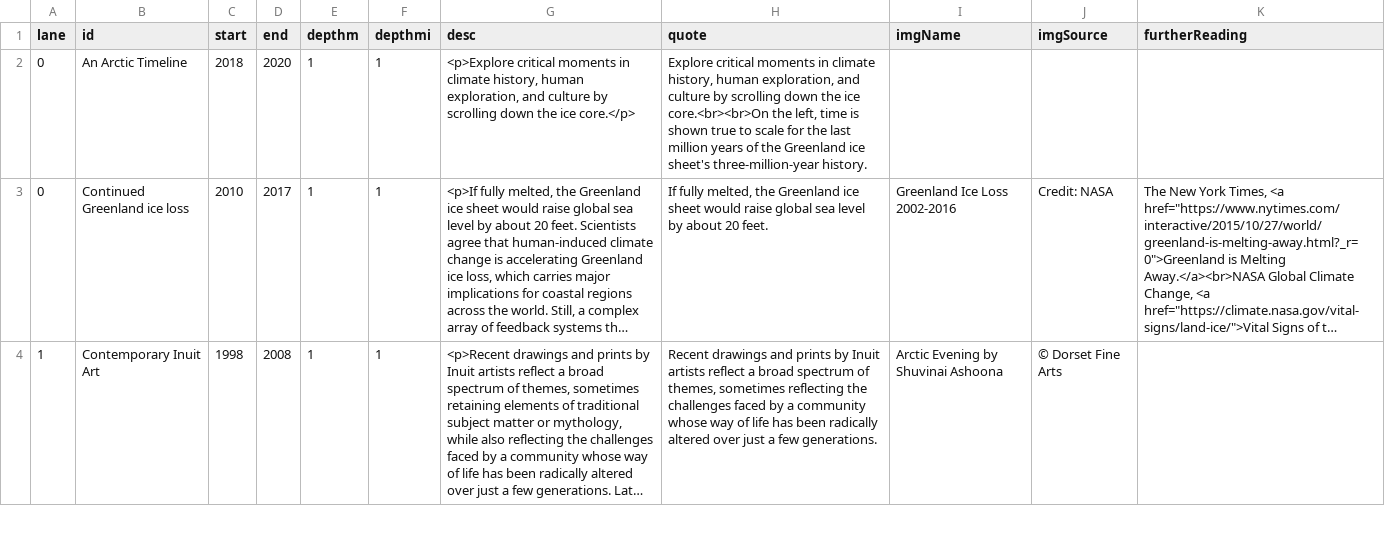
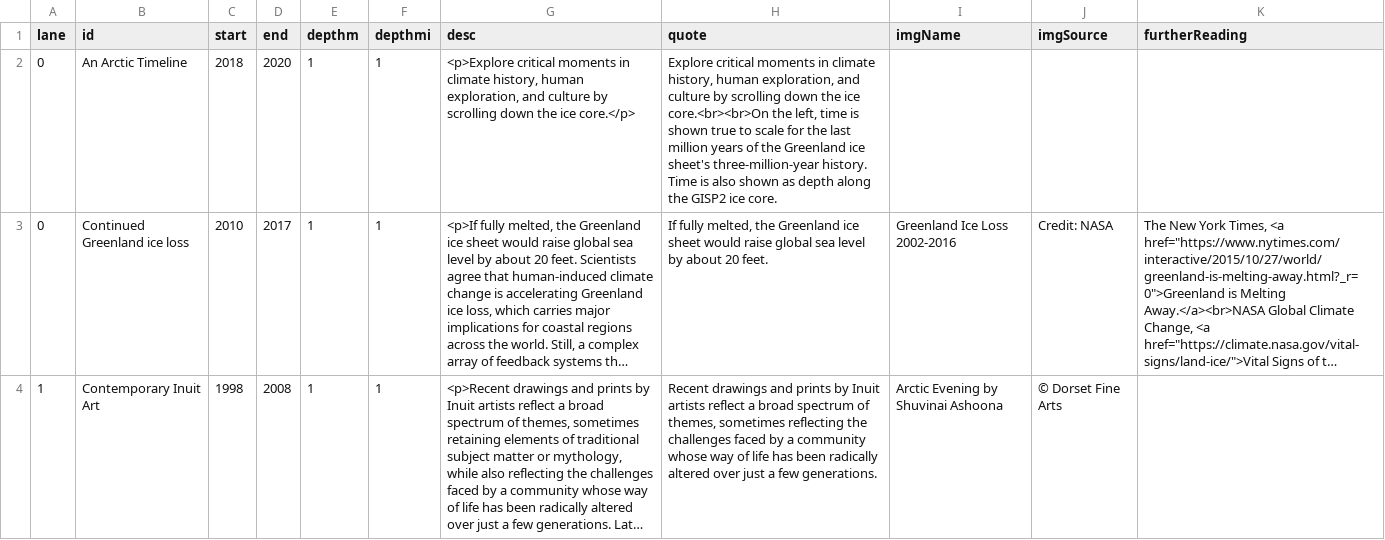
Before and after one commit to andreschang/climate-history-timeline, a TSV file: web_timeline.4.5.tsv, drawn as a sheet; only a part is shown; long unchanged cells end in …; the diff names each change by its address in the sheet, - before the commit and + after, or states it on an @@ line.

Commit message:
added depth ticker

```diff
--- a/web_timeline.4.5.tsv
+++ b/web_timeline.4.5.tsv
-H2 (quote): …three-million-year history.
+H2 (quote): …three-million-year history. Time is also shown as depth along the GISP2 ice core.
```
Also changed, not shown: 2 other files.
